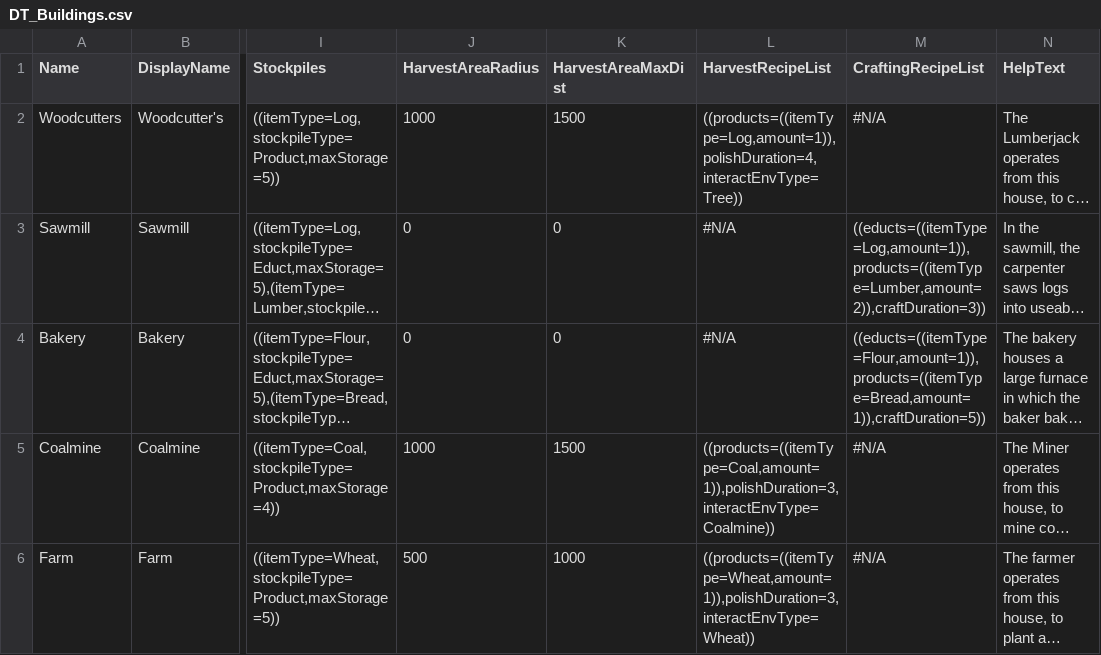
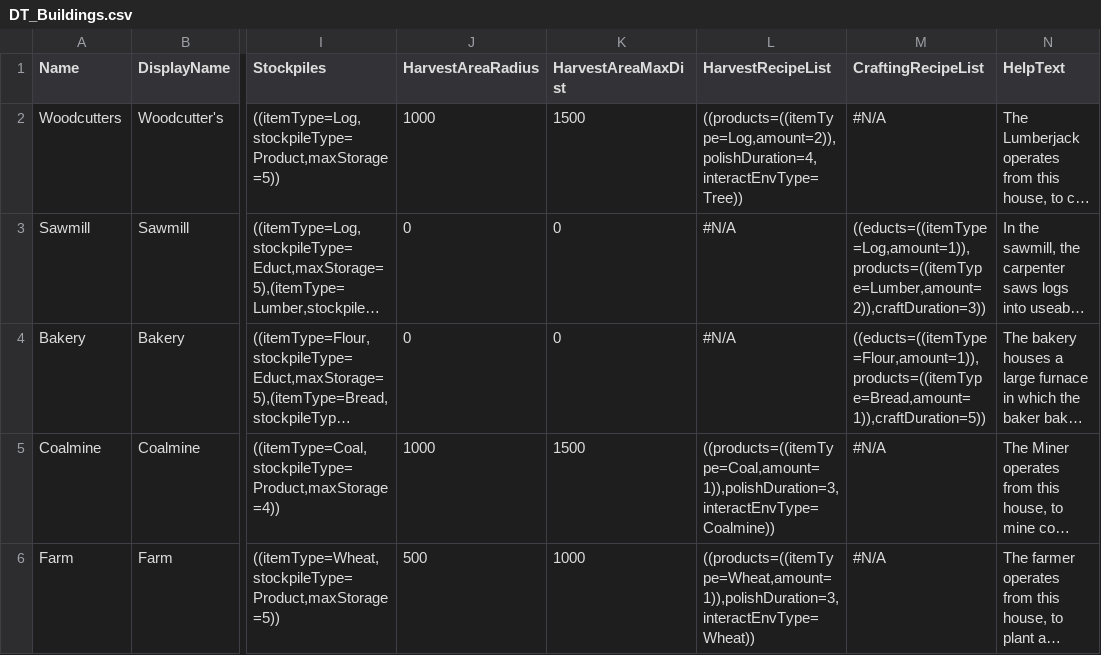
Before and after one commit to Fluxilis/GOAPGame, a CSV file: WarriorsAndSerfs/Content/WnSAssets/Data/Buildings/DT_Buildings.csv, drawn as a sheet; only a part is shown, gaps mark what is left out; long unchanged cells end in …; the diff names each change by its address in the sheet, - before the commit and + after, or states it on an @@ line.

```diff
--- a/WarriorsAndSerfs/Content/WnSAssets/Data/Buildings/DT_Buildings.csv
+++ b/WarriorsAndSerfs/Content/WnSAssets/Data/Buildings/DT_Buildings.csv
-L2 (HarvestRecipeList): ((products=((itemType=Log,amount=1)),polishDuration=4,interactEnvType=Tree))
+L2 (HarvestRecipeList): ((products=((itemType=Log,amount=2)),polishDuration=4,interactEnvType=Tree))
```
Also changed, not shown: 31 other files.
